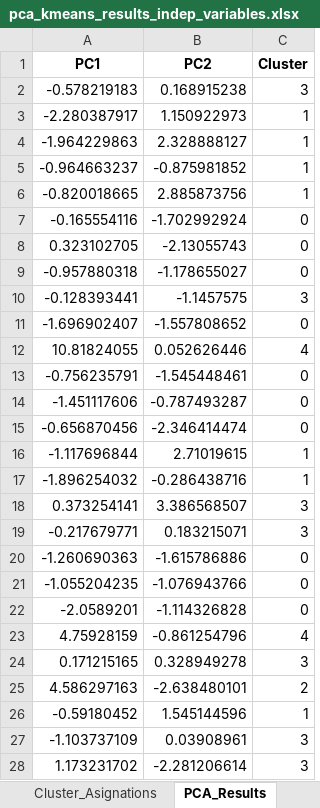
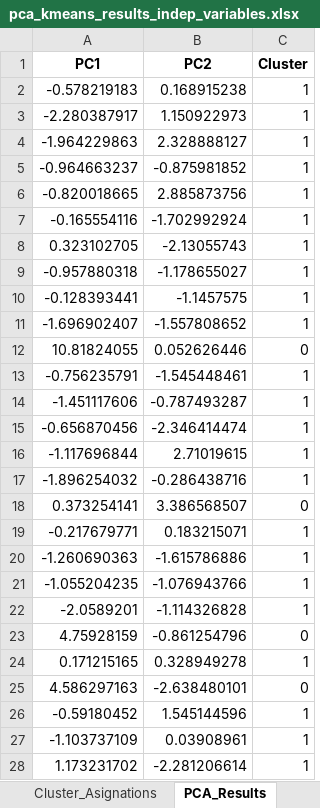
Before and after one commit to Emmanuel461/Social_Model_Enchugal, an Excel workbook: Results/pca_kmeans_results_indep_variables.xlsx, sheet PCA_Results, drawn as a sheet; only a part is shown; values as stored, in another font and other column widths than the file's, no borders; the diff covers the shown part only; the diff names each change by its address in the sheet, - before the commit and + after, or states it on an @@ line.

```diff
--- a/Results/pca_kmeans_results_indep_variables.xlsx (sheet PCA_Results)
+++ b/Results/pca_kmeans_results_indep_variables.xlsx (sheet PCA_Results)
-C2 (Cluster): 3
+C2 (Cluster): 1
-C7:C9 (Cluster): 0
+C7:C9 (Cluster): 1
-C10 (Cluster): 3
+C10 (Cluster): 1
-C11 (Cluster): 0
+C11 (Cluster): 1
-C12 (Cluster): 4
+C12 (Cluster): 0
-C13:C15 (Cluster): 0
+C13:C15 (Cluster): 1
-C18 (Cluster): 3
+C18 (Cluster): 0
-C19 (Cluster): 3
+C19 (Cluster): 1
-C20:C22 (Cluster): 0
+C20:C22 (Cluster): 1
-C23 (Cluster): 4
+C23 (Cluster): 0
-C24 (Cluster): 3
+C24 (Cluster): 1
-C25 (Cluster): 2
+C25 (Cluster): 0
-C27:C28 (Cluster): 3
+C27:C28 (Cluster): 1
```
Also changed, not shown: 73 edited cells elsewhere in this sheet, sheet Cluster_Asignations, 3 other files.
